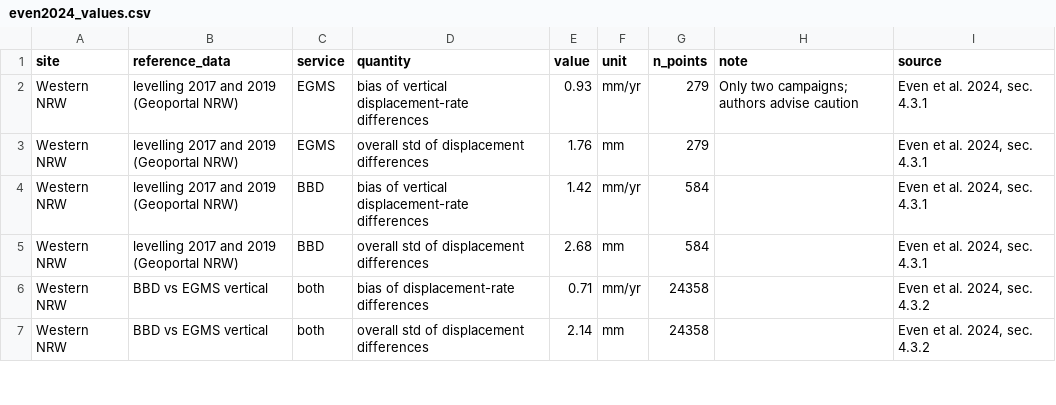
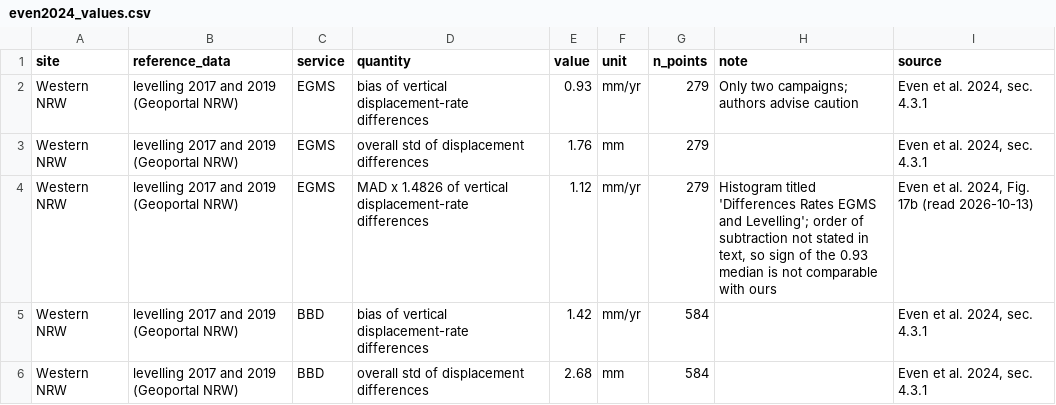
Before and after one commit to geoworldlook/egms-check, a CSV file: data/04_Reference/even2024_values.csv, drawn as a sheet; only a part is shown; the shorter side is filled out with more unchanged rows.

```diff
--- a/data/04_Reference/even2024_values.csv
+++ b/data/04_Reference/even2024_values.csv
@@ -3,2 +3,3 @@ Western NRW,levelling 2017 and 2019 (Geoportal NRW),EGMS,bias of vertical displa
 Western NRW,levelling 2017 and 2019 (Geoportal NRW),EGMS,overall std of displacement differences,1.76,mm,279,,"Even et al. 2024, sec. 4.3.1"
+Western NRW,levelling 2017 and 2019 (Geoportal NRW),EGMS,MAD x 1.4826 of vertical displacement-rate differences,1.12,mm/yr,279,"Histogram titled 'Differences Rates EGMS and Levelling'; order of subtraction not stated in text, so sign of the 0.93 median is not comparable with ours","Even et al. 2024, Fig. 17b (read 2026-10-13)"
 Western NRW,levelling 2017 and 2019 (Geoportal NRW),BBD,bias of vertical displacement-rate differences,1.42,mm/yr,584,,"Even et al. 2024, sec. 4.3.1"
```
Also changed, not shown: 4 other files.
